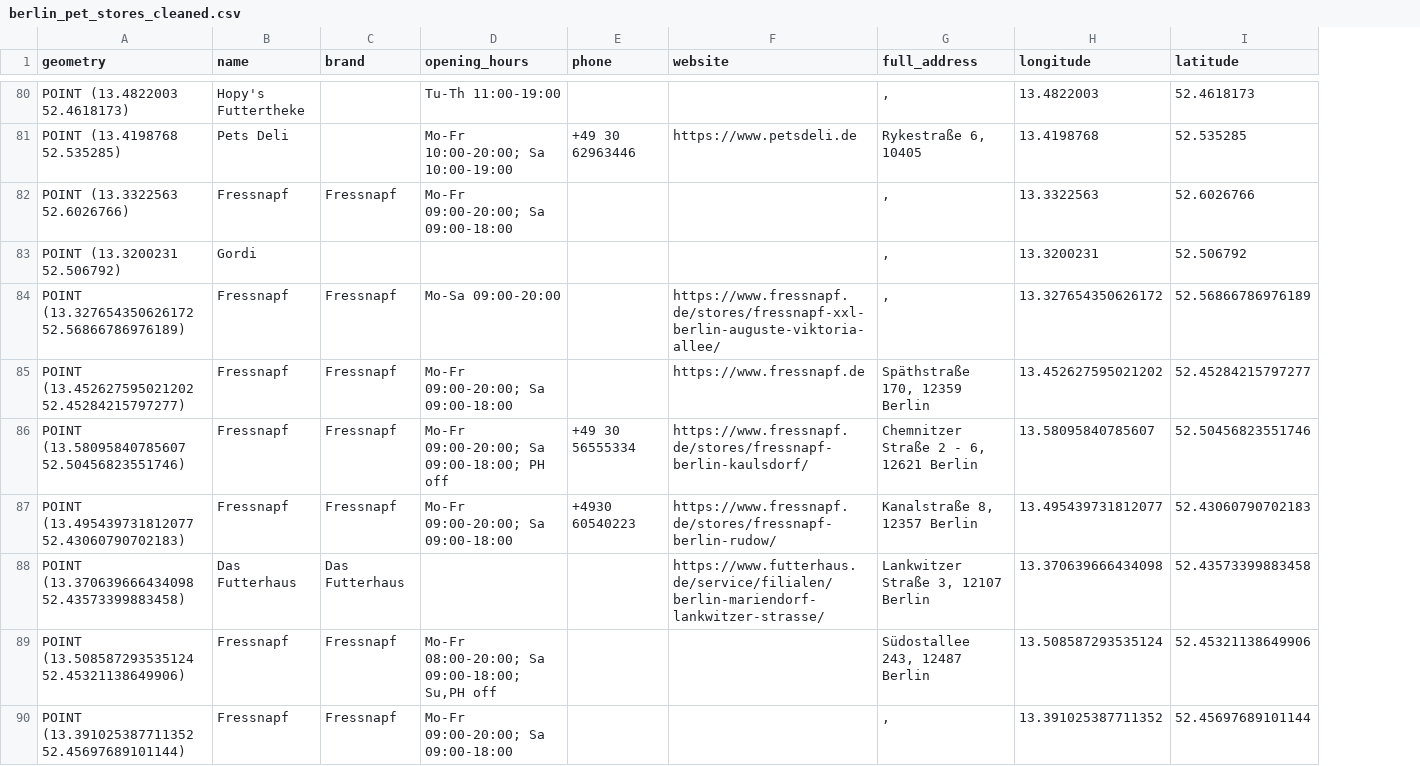
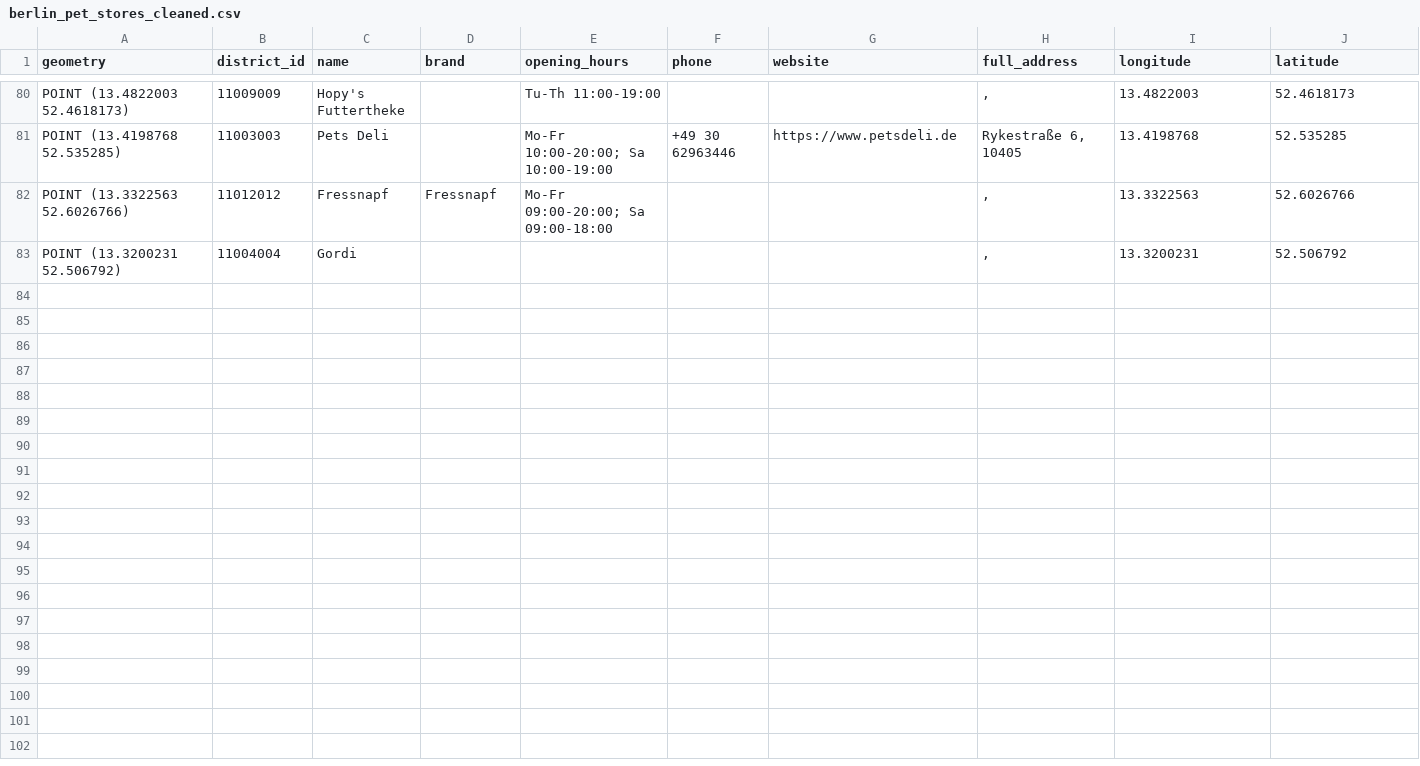
Before and after one commit to Nigar1209/berlin-poi-osm-pipeline, a CSV file: petstores/scripts/berlin_pet_stores_cleaned.csv, drawn as a sheet; only a part is shown, gaps mark what is left out; removed rows and columns are numbered as before the commit, all else as after; the diff covers the shown part only; the diff names each change by its address in the sheet, - before the commit and + after, or states it on an @@ line.

Commit message:
Added reverse geocoding + cleaned dataset + documentation

```diff
--- a/petstores/scripts/berlin_pet_stores_cleaned.csv
+++ b/petstores/scripts/berlin_pet_stores_cleaned.csv
+column B (district_id), rows 80-83: 11009009 | 11003003 | 11012012 | 11004004
-row 84: POINT (13.327654350626172 52.56866786976189) | Fressnapf | Fressnapf | Mo-Sa 09:00-20:00 |  | https://www.fressnapf.de/stores/fressnapf-xxl-berlin-auguste-viktoria-allee/ | , | 13.327654350626172 | 52.56866786976189
-row 85: POINT (13.452627595021202 52.45284215797277) | Fressnapf | Fressnapf | Mo-Fr 09:00-20:00; Sa 09:00-18:00 |  | https://www.fressnapf.de | Späthstraße 170, 12359 Berlin | 13.452627595021202 | 52.45284215797277
-row 86: POINT (13.58095840785607 52.50456823551746) | Fressnapf | Fressnapf | Mo-Fr 09:00-20:00; Sa 09:00-18:00; PH off | +49 30 56555334 | https://www.fressnapf.de/stores/fressnapf-berlin-kaulsdorf/ | Chemnitzer Straße 2 - 6, 12621 Berlin | 13.58095840785607 | 52.50456823551746
-row 87: POINT (13.495439731812077 52.43060790702183) | Fressnapf | Fressnapf | Mo-Fr 09:00-20:00; Sa 09:00-18:00 | +4930 60540223 | https://www.fressnapf.de/stores/fressnapf-berlin-rudow/ | Kanalstraße 8, 12357 Berlin | 13.495439731812077 | 52.43060790702183
-row 88: POINT (13.370639666434098 52.43573399883458) | Das Futterhaus | Das Futterhaus |  |  | https://www.futterhaus.de/service/filialen/berlin-mariendorf-lankwitzer-strasse/ | Lankwitzer Straße 3, 12107 Berlin | 13.370639666434098 | 52.43573399883458
-row 89: POINT (13.508587293535124 52.45321138649906) | Fressnapf | Fressnapf | Mo-Fr 08:00-20:00; Sa 09:00-18:00; Su,PH off |  |  | Südostallee 243, 12487 Berlin | 13.508587293535124 | 52.45321138649906
-row 90: POINT (13.391025387711352 52.45697689101144) | Fressnapf | Fressnapf | Mo-Fr 09:00-20:00; Sa 09:00-18:00 |  |  | , | 13.391025387711352 | 52.45697689101144
```
Also changed, not shown: 7 removed rows elsewhere in this file, 1 other file.
